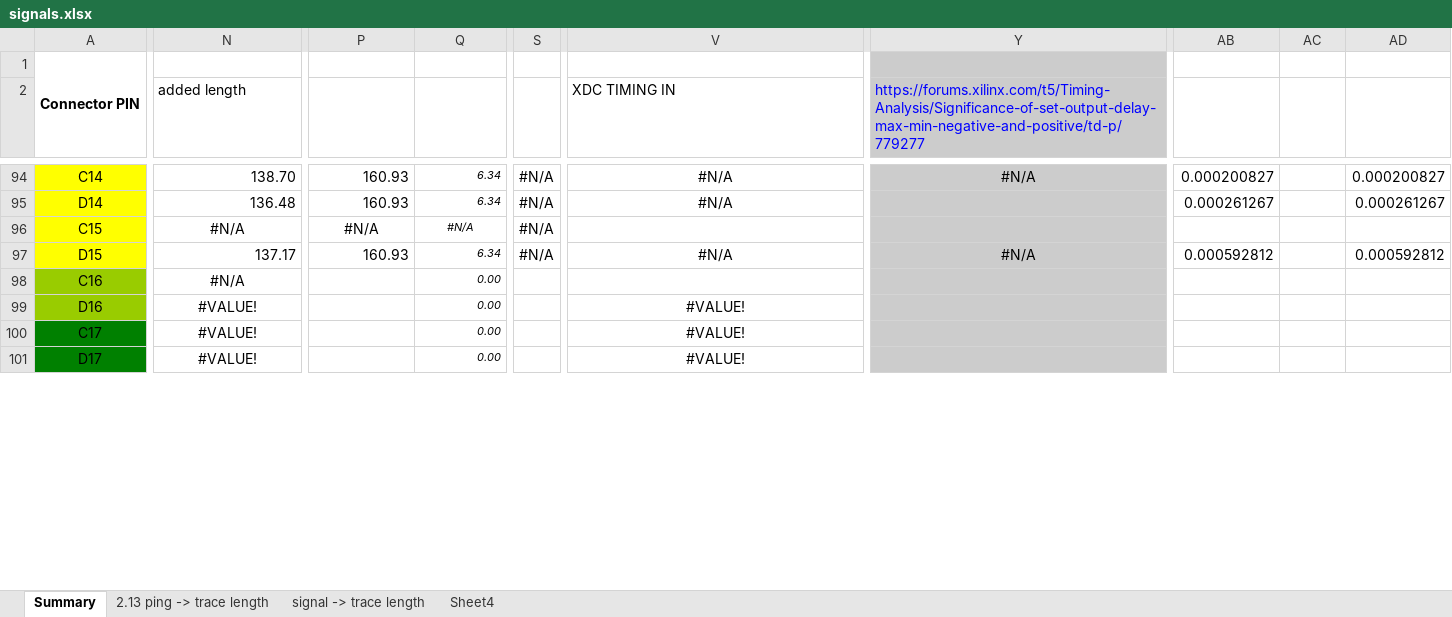
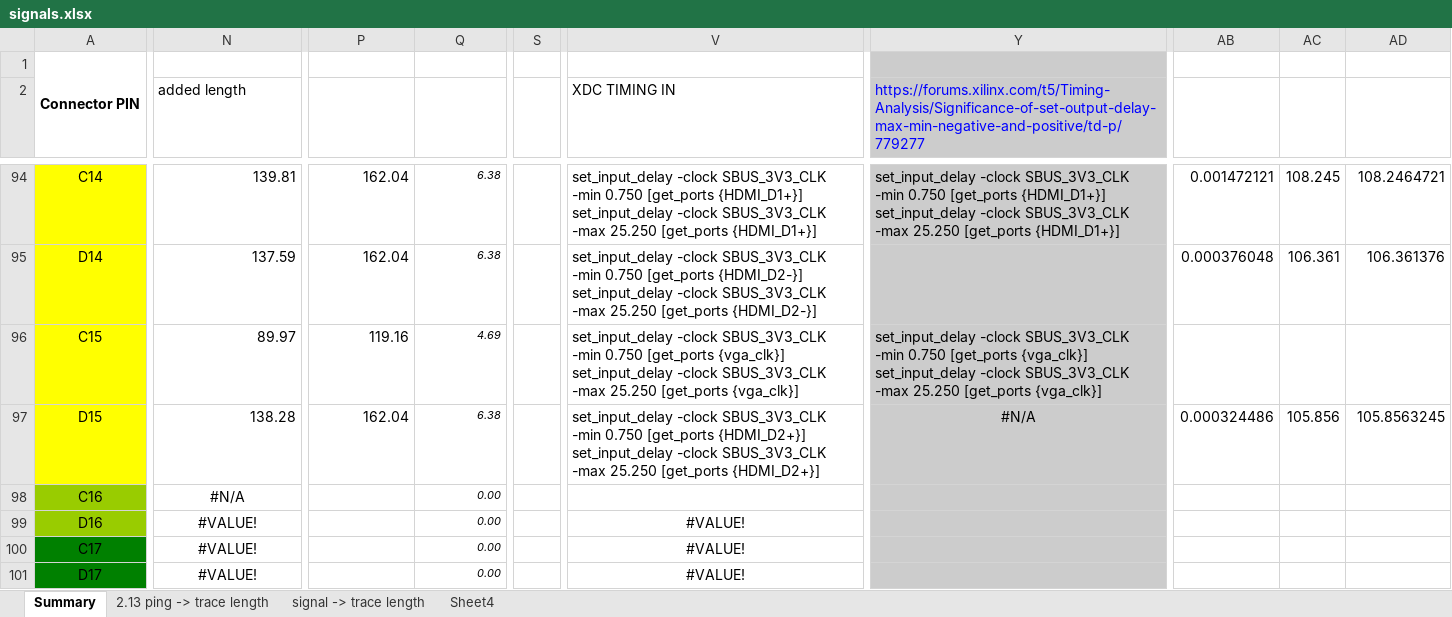
Before and after one commit to MelkhiorVintageComputing/NuBusFPGA, an Excel workbook: nubus-to-ztex/signals.xlsx, sheet Summary, drawn as a sheet; only a part is shown, gaps mark what is left out; values as stored, in another font and other column widths than the file's, no borders; conditional formats not drawn; ↵ is a line break in a cell; the diff covers the shown part only; the diff names each change by its address in the sheet, - before the commit and + after, or states it on an @@ line.

```diff
--- a/nubus-to-ztex/signals.xlsx (sheet Summary)
+++ b/nubus-to-ztex/signals.xlsx (sheet Summary)
-N94 (added length): 138.70
+N94 (added length): 139.81
-P94:P95: 160.93
+P94:P95: 162.04
-Q94:Q95: 6.34
+Q94:Q95: 6.38
-S94:S97: #N/A
+S94:S97: (empty)
-V94:V95 alignment: center
+V94:V95 alignment: left
-V94 (XDC TIMING IN): #N/A
+V94 (XDC TIMING IN): set_input_delay -clock SBUS_3V3_CLK -min 0.750 [get_ports {HDMI_D1+}] ↵ set_input_delay -clock SBUS_3V3_CLK -max 25.250 [get_ports {HDMI_D1+}]
-Y94: #N/A
+Y94: set_input_delay -clock SBUS_3V3_CLK -min 0.750 [get_ports {HDMI_D1+}] ↵ set_input_delay -clock SBUS_3V3_CLK -max 25.250 [get_ports {HDMI_D1+}]
-Y94 alignment: center
+Y94 alignment: left
-AB94: 0.000200827
+AB94: 0.001472121
-AC94: (empty)
+AC94: 108.245
-AD94: 0.000200827
+AD94: 108.2464721
-N95 (added length): 136.48
+N95 (added length): 137.59
-V95 (XDC TIMING IN): #N/A
+V95 (XDC TIMING IN): set_input_delay -clock SBUS_3V3_CLK -min 0.750 [get_ports {HDMI_D2-}] ↵ set_input_delay -clock SBUS_3V3_CLK -max 25.250 [get_ports {HDMI_D2-}]
-AB95: 0.000261267
+AB95: 0.000376048
-AC95: (empty)
+AC95: 106.361
-AD95: 0.000261267
+AD95: 106.361376
-N96 (added length): #N/A
+N96 (added length): 89.97
-N96 alignment: center
+N96 alignment: right
-P96: #N/A
+P96: 119.16
-P96:Q96 alignment: center
+P96:Q96 alignment: right
-Q96: #N/A
+Q96: 4.69
-V96 (XDC TIMING IN): (empty)
+V96 (XDC TIMING IN): set_input_delay -clock SBUS_3V3_CLK -min 0.750 [get_ports {vga_clk}] ↵ set_input_delay -clock SBUS_3V3_CLK -max 25.250 [get_ports {vga_clk}]
-Y96: (empty)
+Y96: set_input_delay -clock SBUS_3V3_CLK -min 0.750 [get_ports {vga_clk}] ↵ set_input_delay -clock SBUS_3V3_CLK -max 25.250 [get_ports {vga_clk}]
-N97 (added length): 137.17
+N97 (added length): 138.28
-P97: 160.93
+P97: 162.04
-Q97: 6.34
+Q97: 6.38
-V97 (XDC TIMING IN): #N/A
+V97 (XDC TIMING IN): set_input_delay -clock SBUS_3V3_CLK -min 0.750 [get_ports {HDMI_D2+}] ↵ set_input_delay -clock SBUS_3V3_CLK -max 25.250 [get_ports {HDMI_D2+}]
-V97 alignment: center
+V97 alignment: left
-AB97: 0.000592812
+AB97: 0.000324486
-AC97: (empty)
+AC97: 105.856
-AD97: 0.000592812
+AD97: 105.8563245
```
Also changed, not shown: 274 edited cells and cell formats elsewhere in this sheet, sheet signal -> trace length, formulas that keep their value, 35 other files.
